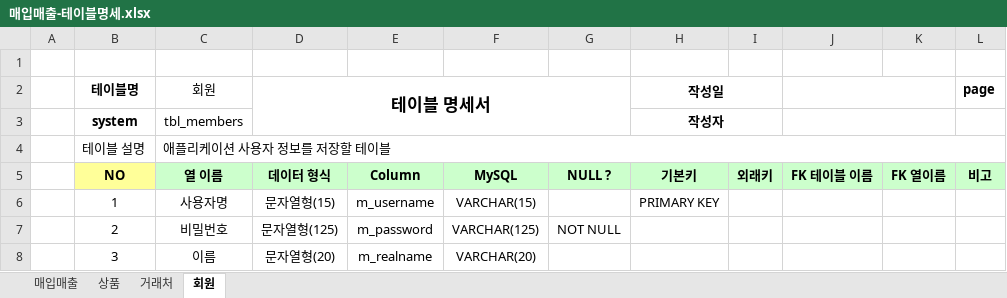
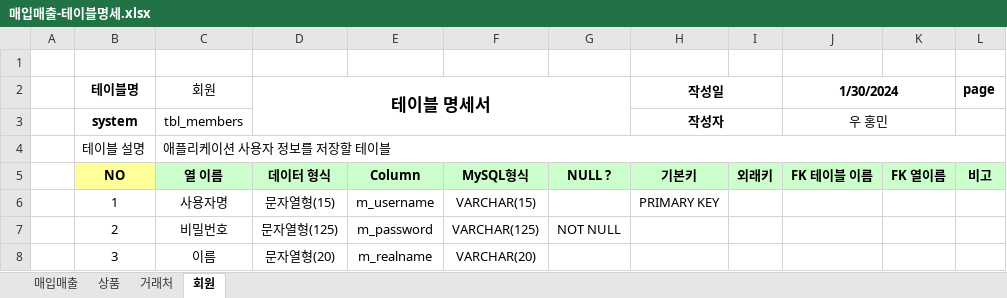
Before and after one commit to chunkyungwoo/Biz-2024-DBMS, an Excel workbook: 매입매출/매입매출-테이블명세.xlsx, sheet 회원, drawn as a sheet; only a part is shown; values as stored, in another font and other column widths than the file's, no borders; the diff names each change by its address in the sheet, - before the commit and + after, or states it on an @@ line.

```diff
--- a/매입매출/매입매출-테이블명세.xlsx (sheet 회원)
+++ b/매입매출/매입매출-테이블명세.xlsx (sheet 회원)
-J2: (empty)
+J2: 1/30/2024
-J3 (1/30/2024): (empty)
+J3 (1/30/2024): 우 홍민
-F5: MySQL
+F5: MySQL형식
```
Also changed, not shown: sheet 매입매출, sheet 거래처, sheet 상품, 매입매출/샘플-매입매출데이터(2024-01-29).xlsx, 샘플-학생정보 데이터(2023-12-14).xlsx, 24 other files.
